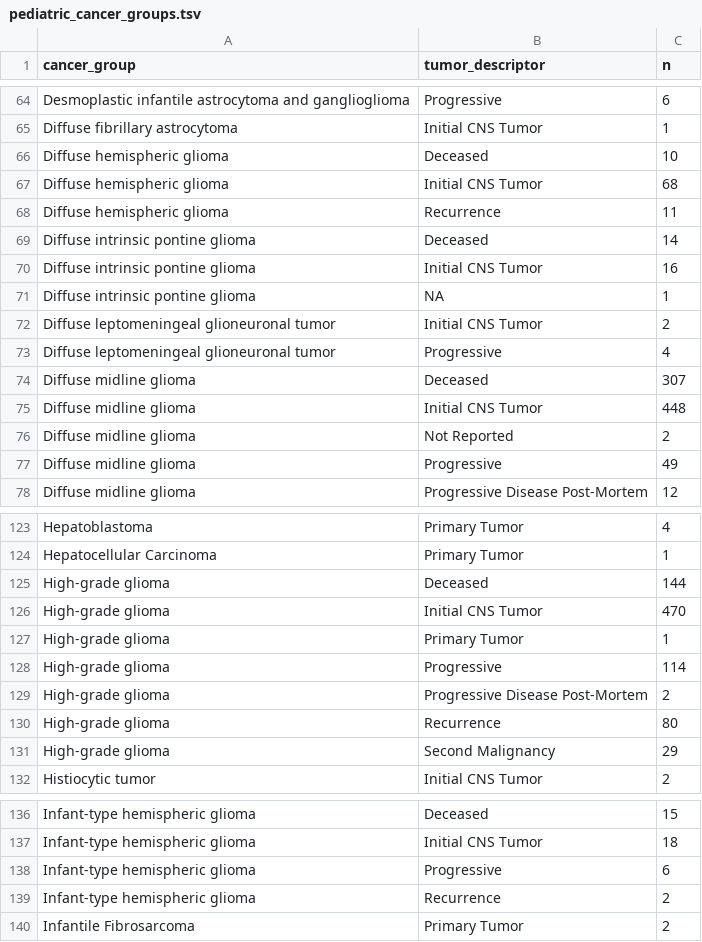
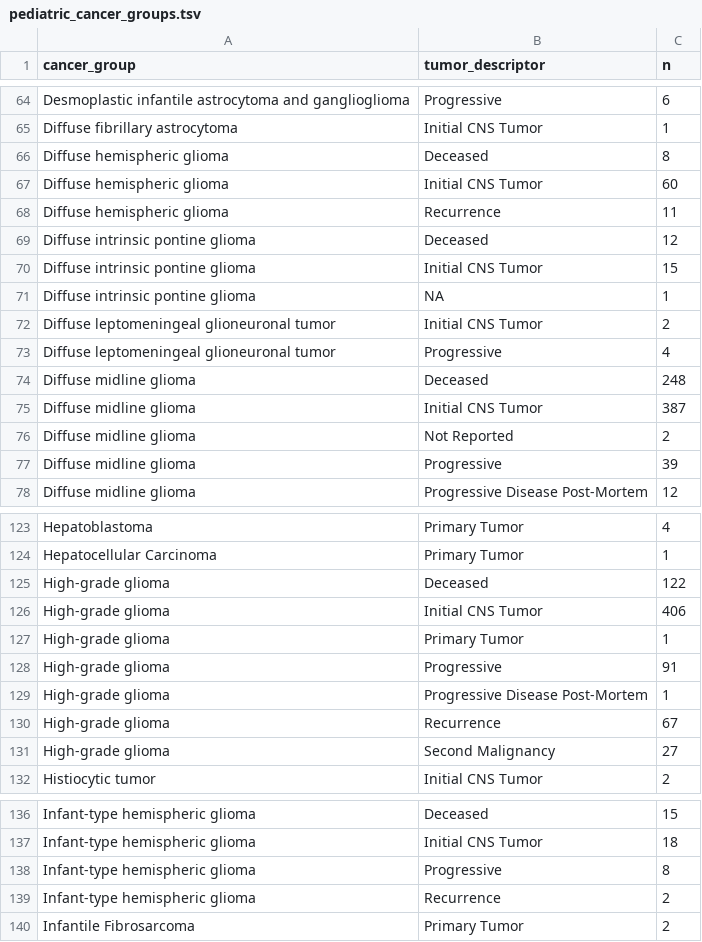
Before and after one commit to rokitalab/OpenPedCan-analysis, a TSV file: analyses/molecular-subtyping-integrate/results/pediatric_cancer_groups.tsv, drawn as a sheet; only a part is shown, gaps mark what is left out.

```diff
--- a/analyses/molecular-subtyping-integrate/results/pediatric_cancer_groups.tsv
+++ b/analyses/molecular-subtyping-integrate/results/pediatric_cancer_groups.tsv
@@ -65,7 +65,7 @@ Desmoplastic infantile astrocytoma and ganglioglioma	Progressive	6
 Diffuse fibrillary astrocytoma	Initial CNS Tumor	1
-Diffuse hemispheric glioma	Deceased	10
-Diffuse hemispheric glioma	Initial CNS Tumor	68
+Diffuse hemispheric glioma	Deceased	8
+Diffuse hemispheric glioma	Initial CNS Tumor	60
 Diffuse hemispheric glioma	Recurrence	11
-Diffuse intrinsic pontine glioma	Deceased	14
-Diffuse intrinsic pontine glioma	Initial CNS Tumor	16
+Diffuse intrinsic pontine glioma	Deceased	12
+Diffuse intrinsic pontine glioma	Initial CNS Tumor	15
 Diffuse intrinsic pontine glioma	NA	1
@@ -73,6 +73,6 @@ Diffuse leptomeningeal glioneuronal tumor	Initial CNS Tumor	2
 Diffuse leptomeningeal glioneuronal tumor	Progressive	4
-Diffuse midline glioma	Deceased	307
-Diffuse midline glioma	Initial CNS Tumor	448
+Diffuse midline glioma	Deceased	248
+Diffuse midline glioma	Initial CNS Tumor	387
 Diffuse midline glioma	Not Reported	2
-Diffuse midline glioma	Progressive	49
+Diffuse midline glioma	Progressive	39
 Diffuse midline glioma	Progressive Disease Post-Mortem	12
@@ -124,9 +124,9 @@ Hepatoblastoma	Primary Tumor	4
 Hepatocellular Carcinoma	Primary Tumor	1
-High-grade glioma	Deceased	144
-High-grade glioma	Initial CNS Tumor	470
+High-grade glioma	Deceased	122
+High-grade glioma	Initial CNS Tumor	406
 High-grade glioma	Primary Tumor	1
-High-grade glioma	Progressive	114
-High-grade glioma	Progressive Disease Post-Mortem	2
-High-grade glioma	Recurrence	80
-High-grade glioma	Second Malignancy	29
+High-grade glioma	Progressive	91
+High-grade glioma	Progressive Disease Post-Mortem	1
+High-grade glioma	Recurrence	67
+High-grade glioma	Second Malignancy	27
 Histiocytic tumor	Initial CNS Tumor	2
@@ -137,3 +137,3 @@ Infant-type hemispheric glioma	Deceased	15
 Infant-type hemispheric glioma	Initial CNS Tumor	18
-Infant-type hemispheric glioma	Progressive	6
+Infant-type hemispheric glioma	Progressive	8
 Infant-type hemispheric glioma	Recurrence	2
```
Also changed, not shown: analyses/molecular-subtyping-HGG/results/HGG_cleaned_all_table.tsv, analyses/molecular-subtyping-integrate/results/harmonized_diagnosis_cancer_group_table.tsv, 26 other files.
